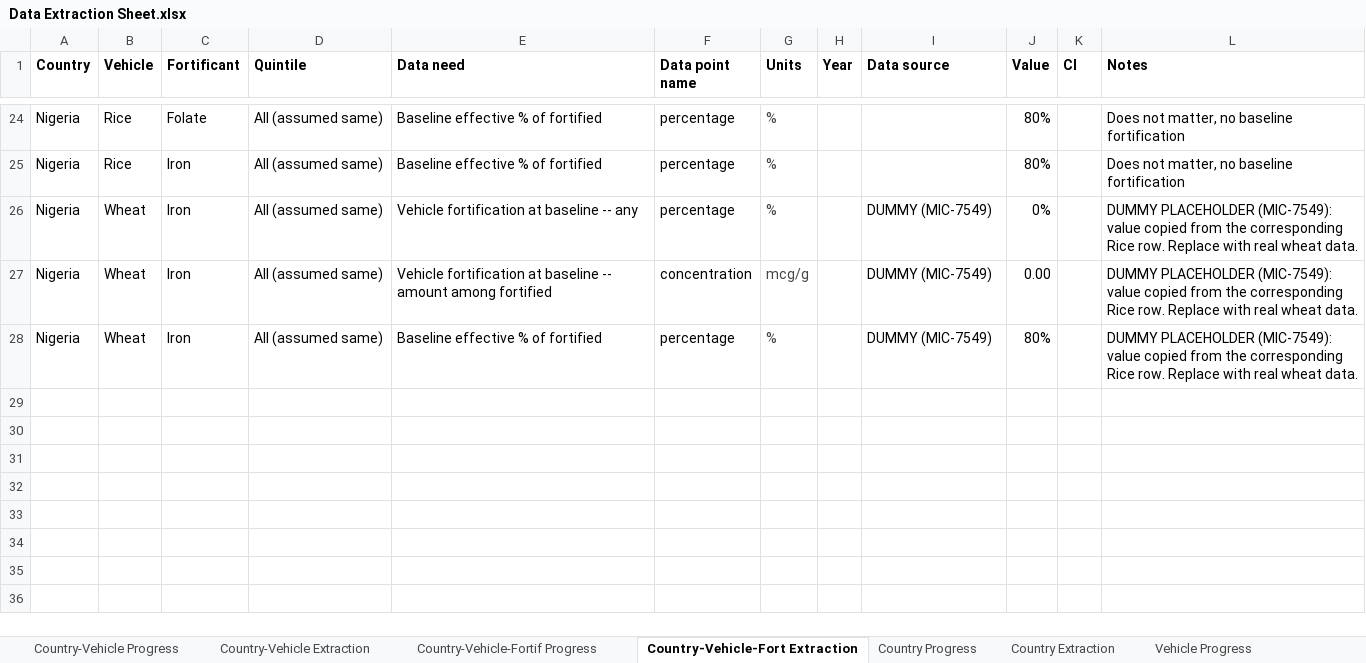
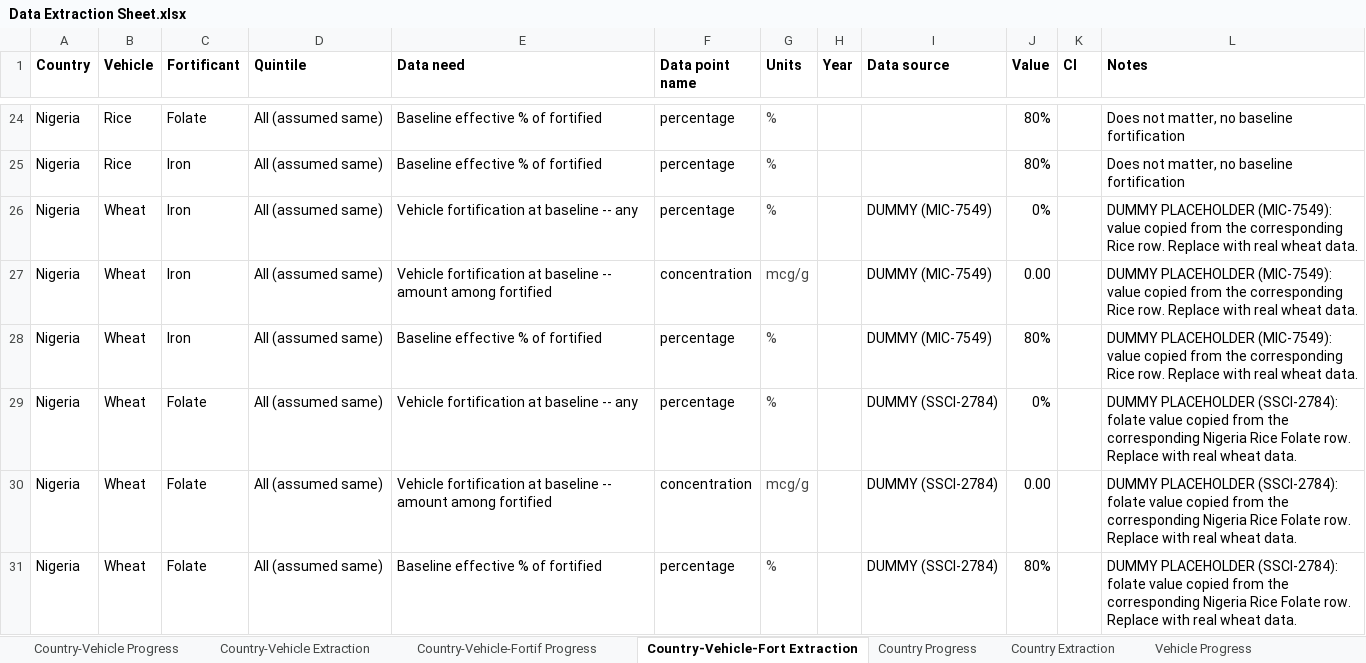
Before and after one commit to ihmeuw/vivarium_gates_lsff_2026, an Excel workbook: 0100_data_prep/extraction/Data Extraction Sheet.xlsx, sheet Country-Vehicle-Fort Extraction, drawn as a sheet; only a part is shown, gaps mark what is left out; values as stored, in another font and other column widths than the file's, no borders; the diff names each change by its address in the sheet, - before the commit and + after, or states it on an @@ line.

Commit message:
Ndbs/nigeria folate wheat (#48)
* add Nigeria/folate/wheat with dummy data

* run data prep notebooks

* run NTD notebook for Nigeria/wheat

```diff
--- a/0100_data_prep/extraction/Data Extraction Sheet.xlsx (sheet Country-Vehicle-Fort Extraction)
+++ b/0100_data_prep/extraction/Data Extraction Sheet.xlsx (sheet Country-Vehicle-Fort Extraction)
+row 29: Nigeria | Wheat | Folate | All (assumed same) | Vehicle fortification at baseline -- any | percentage | % |  | DUMMY (SSCI-2784) | 0% |  | DUMMY PLACEHOLDER (SSCI-2784): folate value copied from the corresponding Nigeria Rice Folate row. Replace with real wheat data.
+row 30: Nigeria | Wheat | Folate | All (assumed same) | Vehicle fortification at baseline -- amount among fortified | concentration | mcg/g |  | DUMMY (SSCI-2784) | 0.00 |  | DUMMY PLACEHOLDER (SSCI-2784): folate value copied from the corresponding Nigeria Rice Folate row. Replace with real wheat data.
+row 31: Nigeria | Wheat | Folate | All (assumed same) | Baseline effective % of fortified | percentage | % |  | DUMMY (SSCI-2784) | 80% |  | DUMMY PLACEHOLDER (SSCI-2784): folate value copied from the corresponding Nigeria Rice Folate row. Replace with real wheat data.
```
Also changed, not shown: sheet Scenario Definition Extraction, 22 other files.
